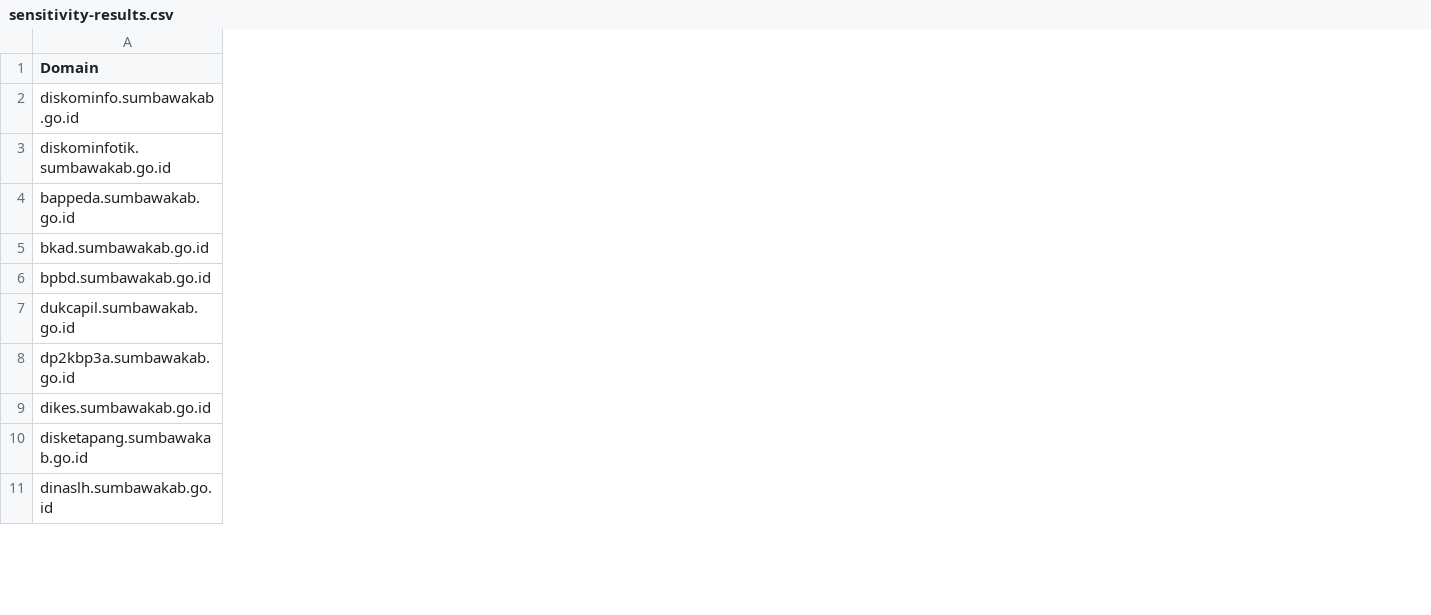
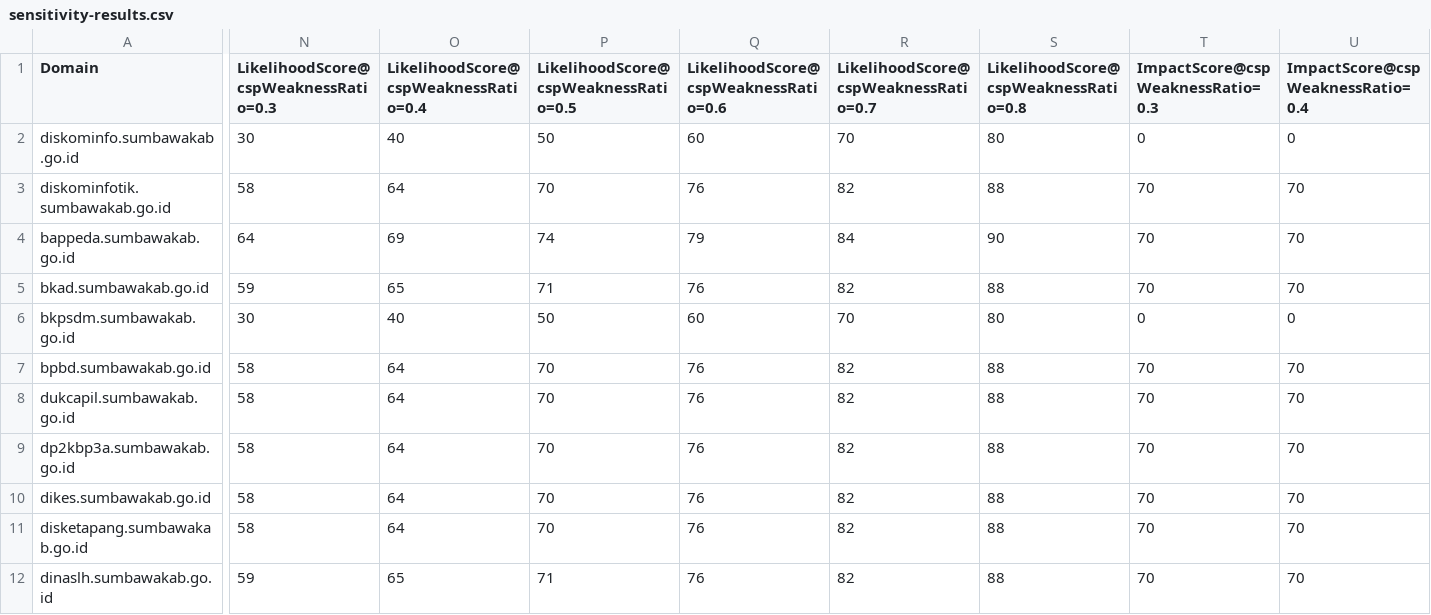
Before and after one commit to zize-a11y/CXRAF, a CSV file: scripts/sensitivity-results.csv, drawn as a sheet; only a part is shown, gaps mark what is left out; addresses are those after the commit; rows hold the shown columns only; the diff covers the shown part only; the diff names each change by its address in the sheet, - before the commit and + after, or states it on an @@ line.

Commit message:
Fix sensitivity analysis for Likelihood Impact model

```diff
--- a/scripts/sensitivity-results.csv
+++ b/scripts/sensitivity-results.csv
+column N, rows 1-5: LikelihoodScore@cspWeaknessRatio=0.3 | 30 | 58 | 64 | 59; rows 7-12: 58 | 58 | 58 | 58 | 58 | 59
+column O, rows 1-5: LikelihoodScore@cspWeaknessRatio=0.4 | 40 | 64 | 69 | 65; rows 7-12: 64 | 64 | 64 | 64 | 64 | 65
+column P, rows 1-5: LikelihoodScore@cspWeaknessRatio=0.5 | 50 | 70 | 74 | 71; rows 7-12: 70 | 70 | 70 | 70 | 70 | 71
+column Q, rows 1-5: LikelihoodScore@cspWeaknessRatio=0.6 | 60 | 76 | 79 | 76; rows 7-12: all 76
+column R, rows 1-5: LikelihoodScore@cspWeaknessRatio=0.7 | 70 | 82 | 84 | 82; rows 7-12: all 82
+column S, rows 1-5: LikelihoodScore@cspWeaknessRatio=0.8 | 80 | 88 | 90 | 88; rows 7-12: all 88
+column T (ImpactScore@cspWeaknessRatio=0.3), rows 2-5: 0 | 70 | 70 | 70; rows 7-12: all 70
+column U (ImpactScore@cspWeaknessRatio=0.4), rows 2-5: 0 | 70 | 70 | 70; rows 7-12: all 70
+row 6: bkpsdm.sumbawakab.go.id | 30 | 40 | 50 | 60 | 70 | 80 | 0 | 0
```
Also changed, not shown: 1 added row, 1 removed row, 4 added columns and 84 edited cells elsewhere in this file, 1 other file.
